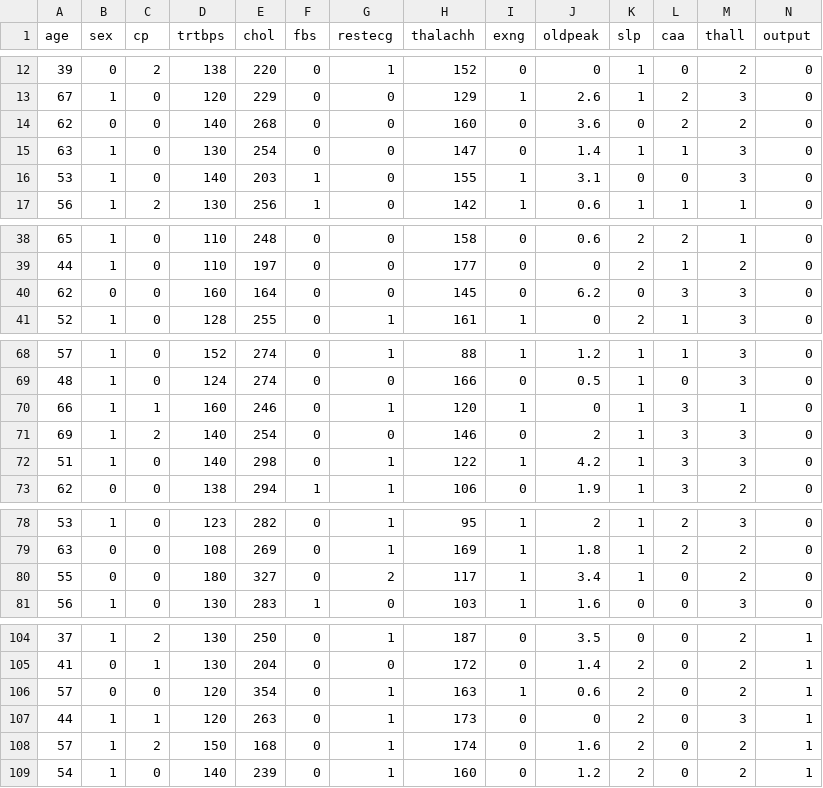
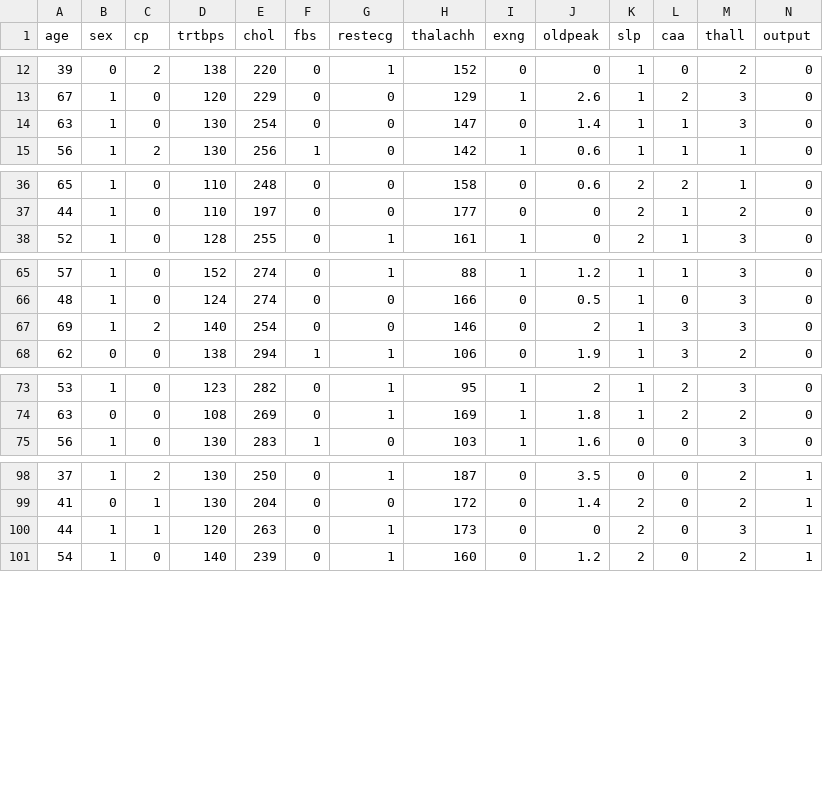
Before and after one commit to shrutishuklas/heart, a CSV file: split1/per10/ACE_dist_13optrank_angle_l1pca_per10/heart_misclass_per10_ACE_l1pca.csv, drawn as a sheet; only a part is shown, gaps mark what is left out; the diff covers the shown part only.

```diff
--- a/split1/per10/ACE_dist_13optrank_angle_l1pca_per10/heart_misclass_per10_ACE_l1pca.csv
+++ b/split1/per10/ACE_dist_13optrank_angle_l1pca_per10/heart_misclass_per10_ACE_l1pca.csv
@@ -13,5 +13,3 @@ age,sex,cp,trtbps,chol,fbs,restecg,thalachh,exng,oldpeak,slp,caa,thall,output
 67,1,0,120,229,0,0,129,1,2.6,1,2,3,0
-62,0,0,140,268,0,0,160,0,3.6,0,2,2,0
 63,1,0,130,254,0,0,147,0,1.4,1,1,3,0
-53,1,0,140,203,1,0,155,1,3.1,0,0,3,0
 56,1,2,130,256,1,0,142,1,0.6,1,1,1,0
@@ -39,3 +37,2 @@ age,sex,cp,trtbps,chol,fbs,restecg,thalachh,exng,oldpeak,slp,caa,thall,output
 44,1,0,110,197,0,0,177,0,0,2,1,2,0
-62,0,0,160,164,0,0,145,0,6.2,0,3,3,0
 52,1,0,128,255,0,1,161,1,0,2,1,3,0
@@ -69,5 +66,3 @@ age,sex,cp,trtbps,chol,fbs,restecg,thalachh,exng,oldpeak,slp,caa,thall,output
 48,1,0,124,274,0,0,166,0,0.5,1,0,3,0
-66,1,1,160,246,0,1,120,1,0,1,3,1,0
 69,1,2,140,254,0,0,146,0,2,1,3,3,0
-51,1,0,140,298,0,1,122,1,4.2,1,3,3,0
 62,0,0,138,294,1,1,106,0,1.9,1,3,2,0
@@ -79,3 +74,2 @@ age,sex,cp,trtbps,chol,fbs,restecg,thalachh,exng,oldpeak,slp,caa,thall,output
 63,0,0,108,269,0,1,169,1,1.8,1,2,2,0
-55,0,0,180,327,0,2,117,1,3.4,1,0,2,0
 56,1,0,130,283,1,0,103,1,1.6,0,0,3,0
@@ -105,5 +99,3 @@ age,sex,cp,trtbps,chol,fbs,restecg,thalachh,exng,oldpeak,slp,caa,thall,output
 41,0,1,130,204,0,0,172,0,1.4,2,0,2,1
-57,0,0,120,354,0,1,163,1,0.6,2,0,2,1
 44,1,1,120,263,0,1,173,0,0,2,0,3,1
-57,1,2,150,168,0,1,174,0,1.6,2,0,2,1
 54,1,0,140,239,0,1,160,0,1.2,2,0,2,1
```
Also changed, not shown: 3 removed rows elsewhere in this file, split1/per0/ACE_dist_13optrank_angle_l1pca_per0/heart_misclass_per0_ACE_l1pca.csv, split10/per0/ACE_dist_13optrank_angle_l1pca_per0/heart_misclass_per0_ACE_l1pca.csv, 28 other files.
